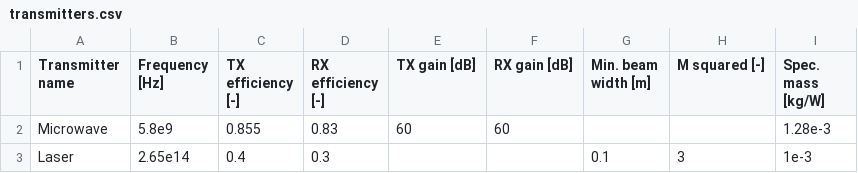
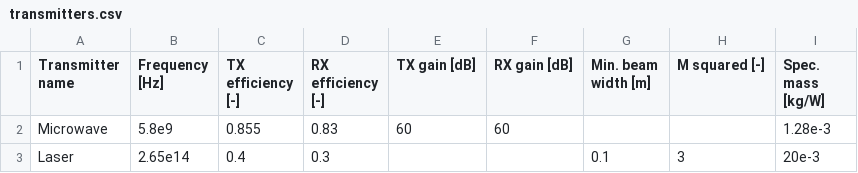
Before and after one commit to GardenerGeralt/dse-sbsp, a CSV file: src/prelim_sizing/transmit_ansys/transmitters.csv, drawn as a sheet.

Commit message:
Changed laser specific mass to more conservative value

```diff
--- a/src/prelim_sizing/transmit_ansys/transmitters.csv
+++ b/src/prelim_sizing/transmit_ansys/transmitters.csv
@@ -2,2 +2,2 @@ Transmitter name,Frequency [Hz],TX efficiency [-],RX efficiency [-],TX gain [dB]
 Microwave,5.8e9,0.855,0.83,60,60,,,1.28e-3
-Laser,2.65e14,0.4,0.3,,,0.1,3,1e-3
+Laser,2.65e14,0.4,0.3,,,0.1,3,20e-3
```
